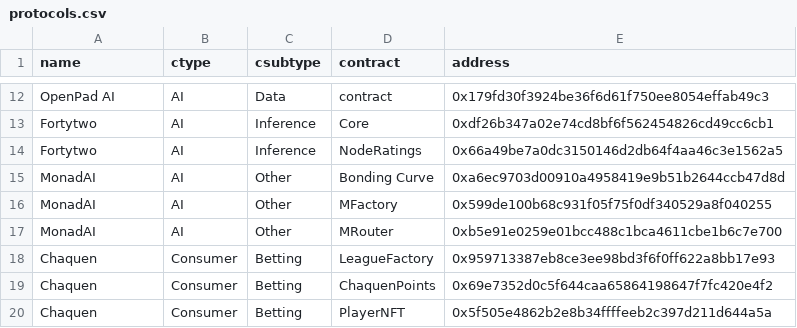
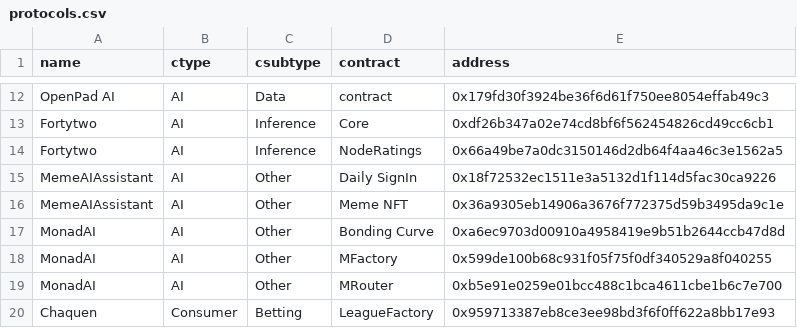
Before and after one commit to monad-developers/protocols, a CSV file: protocols.csv, drawn as a sheet; only a part is shown, gaps mark what is left out; the shorter side is filled out with more unchanged rows.

```diff
--- a/protocols.csv
+++ b/protocols.csv
@@ -14,2 +14,4 @@ Fortytwo,AI,Inference,Core,0xdf26b347a02e74cd8bf6f562454826cd49cc6cb1
 Fortytwo,AI,Inference,NodeRatings,0x66a49be7a0dc3150146d2db64f4aa46c3e1562a5
+MemeAIAssistant,AI,Other,Daily SignIn,0x18f72532ec1511e3a5132d1f114d5fac30ca9226
+MemeAIAssistant,AI,Other,Meme NFT,0x36a9305eb14906a3676f772375d59b3495da9c1e
 MonadAI,AI,Other,Bonding Curve,0xa6ec9703d00910a4958419e9b51b2644ccb47d8d
```
